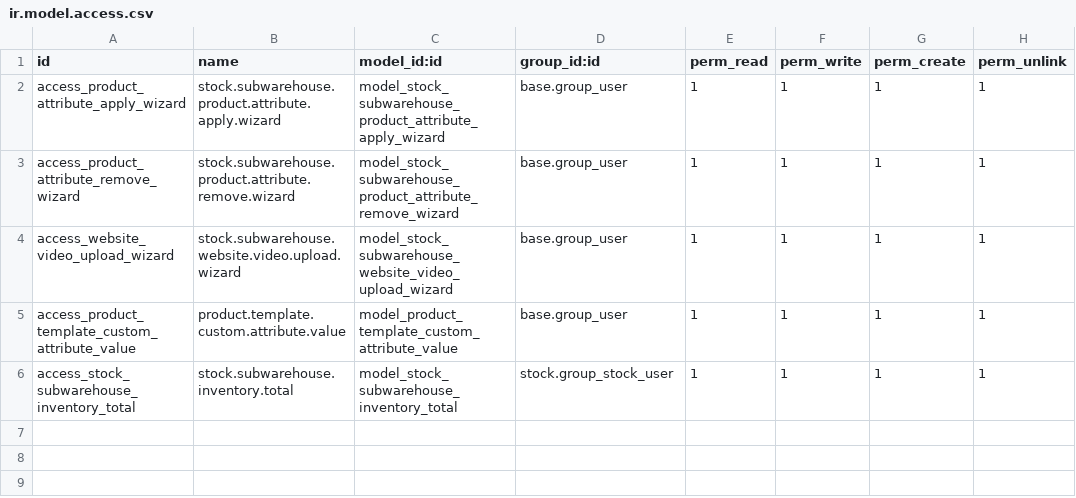
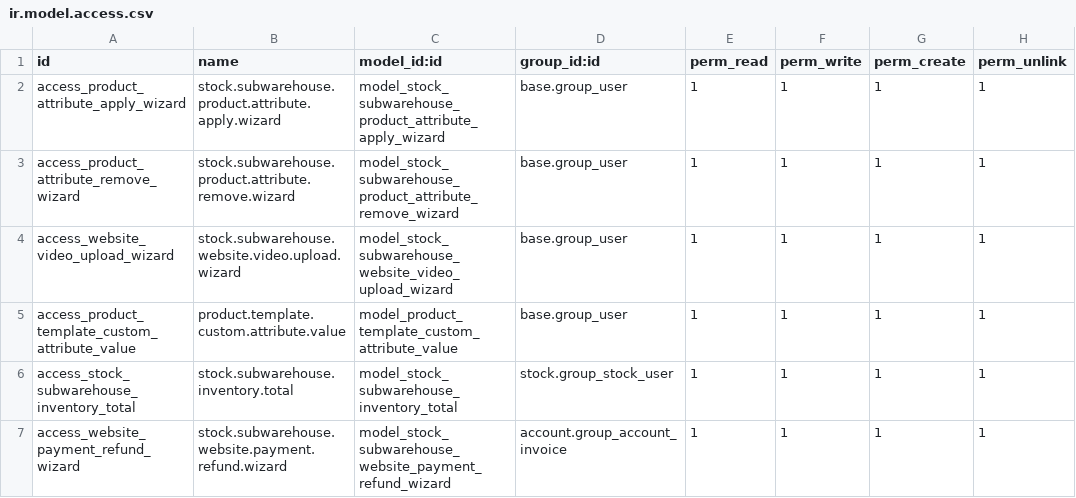
Before and after one commit to Steve-s2024/Odoo-Project, a CSV file: custom_addons/stock_subwarehouse_hierarchy/security/ir.model.access.csv, drawn as a sheet; the diff names each change by its address in the sheet, - before the commit and + after, or states it on an @@ line.

Commit message:
Add stock holds, payment receipts, and WeChat refunds

```diff
--- a/custom_addons/stock_subwarehouse_hierarchy/security/ir.model.access.csv
+++ b/custom_addons/stock_subwarehouse_hierarchy/security/ir.model.access.csv
+row 7: access_website_payment_refund_wizard | stock.subwarehouse.website.payment.refund.wizard | model_stock_subwarehouse_website_payment_refund_wizard | account.group_account_invoice | 1 | 1 | 1 | 1
```
Also changed, not shown: 16 other files.
